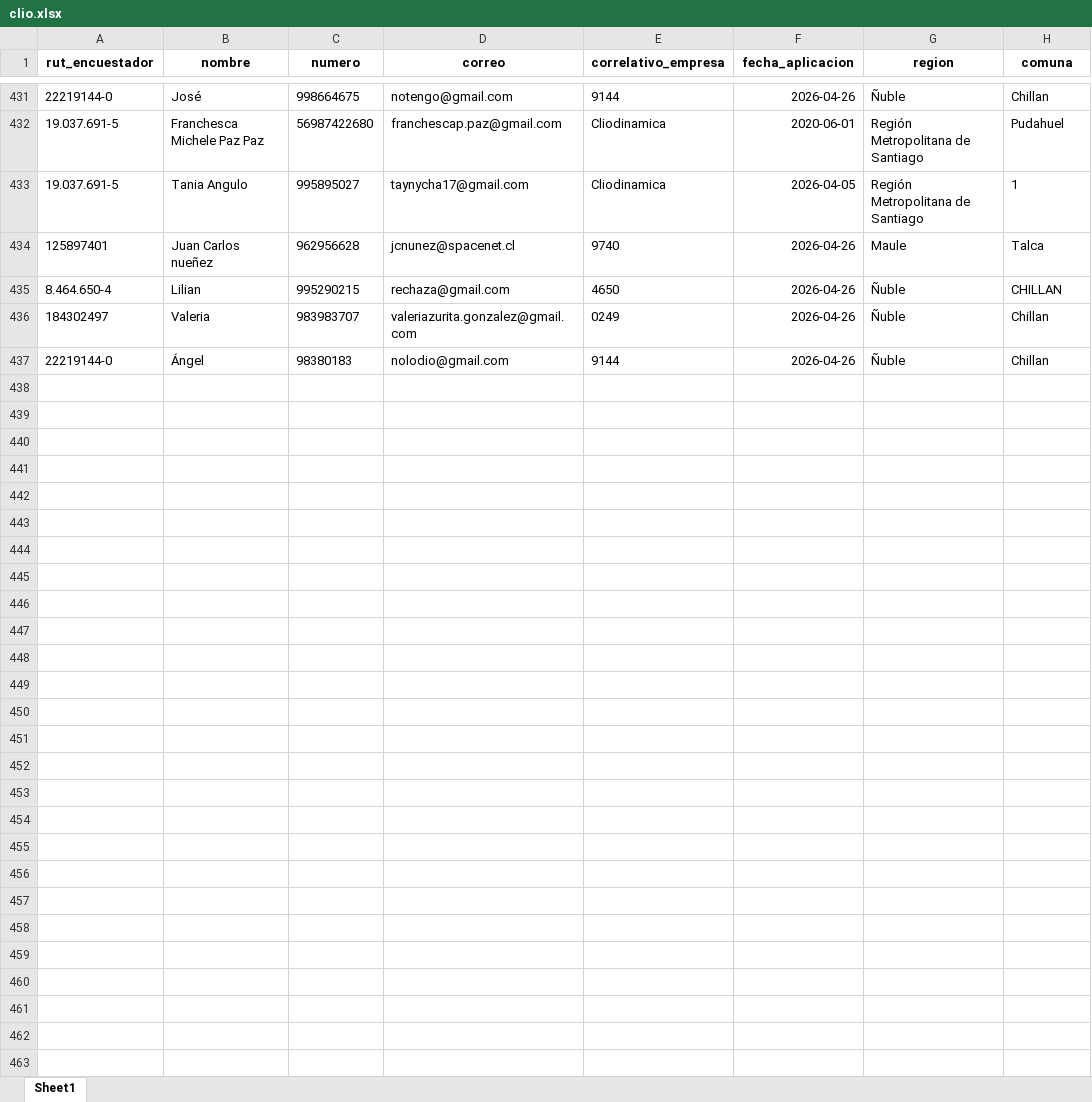
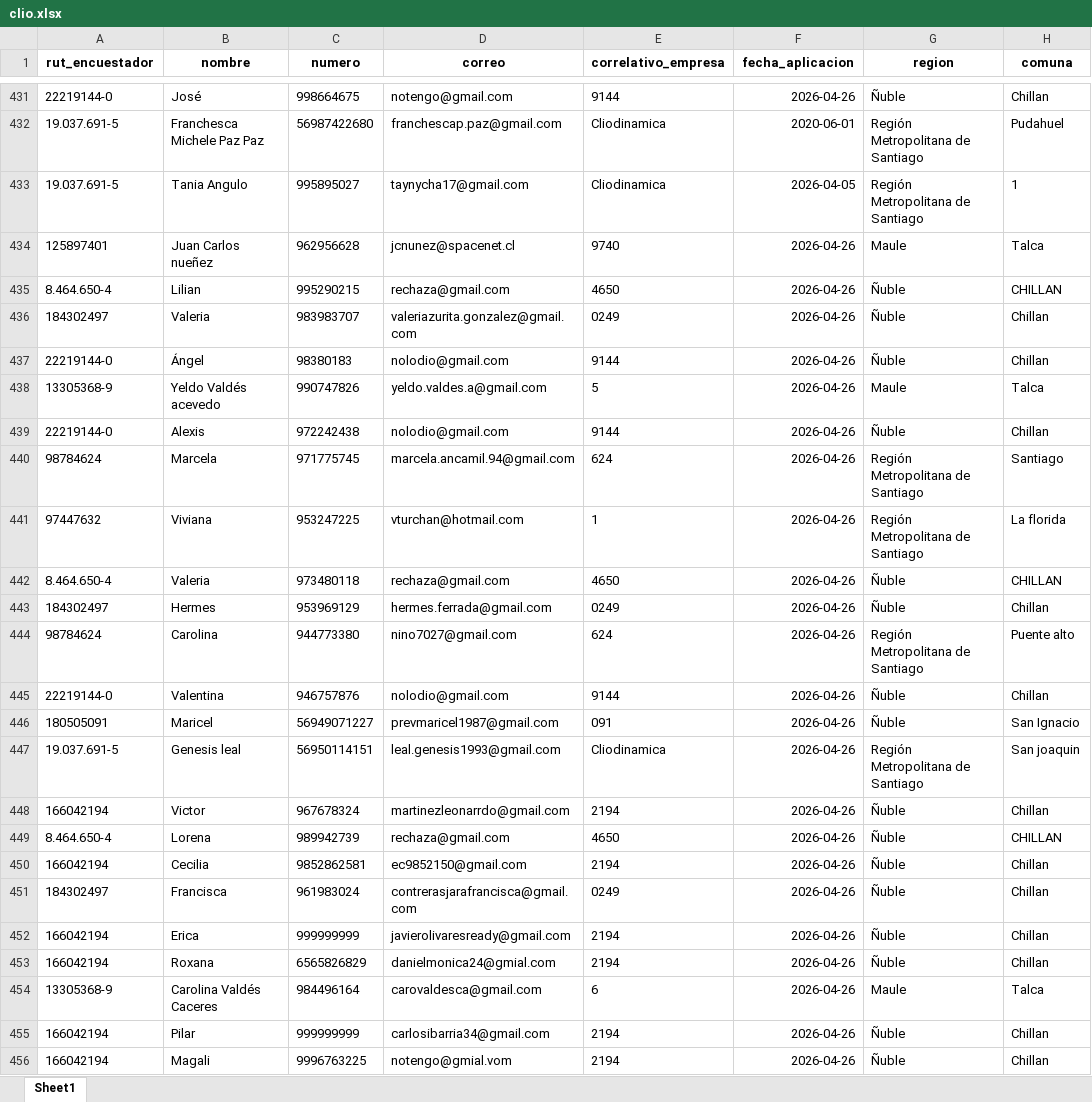
Before and after one commit to Kevin-carrasco/labofam-codebook, an Excel workbook: output/clio.xlsx, sheet Sheet1, drawn as a sheet; only a part is shown, gaps mark what is left out; values as stored, in another font and other column widths than the file's, no borders; the diff covers the shown part only; the diff names each change by its address in the sheet, - before the commit and + after, or states it on an @@ line.

```diff
--- a/output/clio.xlsx (sheet Sheet1)
+++ b/output/clio.xlsx (sheet Sheet1)
+row 438: 13305368-9 | Yeldo Valdés acevedo | 990747826 | yeldo.valdes.a@gmail.com | 5 | 2026-04-26 | Maule | Talca
+row 439: 22219144-0 | Alexis | 972242438 | nolodio@gmail.com | 9144 | 2026-04-26 | Ñuble | Chillan
+row 440: 98784624 | Marcela | 971775745 | marcela.ancamil.94@gmail.com | 624 | 2026-04-26 | Región Metropolitana de Santiago | Santiago
+row 441: 97447632 | Viviana | 953247225 | vturchan@hotmail.com | 1 | 2026-04-26 | Región Metropolitana de Santiago | La florida
+row 442: 8.464.650-4 | Valeria | 973480118 | rechaza@gmail.com | 4650 | 2026-04-26 | Ñuble | CHILLAN
+row 443: 184302497 | Hermes | 953969129 | hermes.ferrada@gmail.com | 0249 | 2026-04-26 | Ñuble | Chillan
+row 444: 98784624 | Carolina | 944773380 | nino7027@gmail.com | 624 | 2026-04-26 | Región Metropolitana de Santiago | Puente alto
+row 445: 22219144-0 | Valentina | 946757876 | nolodio@gmail.com | 9144 | 2026-04-26 | Ñuble | Chillan
+row 446: 180505091 | Maricel | 56949071227 | prevmaricel1987@gmail.com | 091 | 2026-04-26 | Ñuble | San Ignacio
+row 447: 19.037.691-5 | Genesis leal | 56950114151 | leal.genesis1993@gmail.com | Cliodinamica | 2026-04-26 | Región Metropolitana de Santiago | San joaquin
+row 448: 166042194 | Victor | 967678324 | martinezleonarrdo@gmail.com | 2194 | 2026-04-26 | Ñuble | Chillan
+row 449: 8.464.650-4 | Lorena | 989942739 | rechaza@gmail.com | 4650 | 2026-04-26 | Ñuble | CHILLAN
+row 450: 166042194 | Cecilia | 9852862581 | ec9852150@gmail.com | 2194 | 2026-04-26 | Ñuble | Chillan
+row 451: 184302497 | Francisca | 961983024 | contrerasjarafrancisca@gmail.com | 0249 | 2026-04-26 | Ñuble | Chillan
+row 452: 166042194 | Erica | 999999999 | javierolivaresready@gmail.com | 2194 | 2026-04-26 | Ñuble | Chillan
+row 453: 166042194 | Roxana | 6565826829 | danielmonica24@gmial.com | 2194 | 2026-04-26 | Ñuble | Chillan
+row 454: 13305368-9 | Carolina Valdés Caceres | 984496164 | carovaldesca@gmail.com | 6 | 2026-04-26 | Maule | Talca
+row 455: 166042194 | Pilar | 999999999 | carlosibarria34@gmail.com | 2194 | 2026-04-26 | Ñuble | Chillan
+row 456: 166042194 | Magali | 9996763225 | notengo@gmial.vom | 2194 | 2026-04-26 | Ñuble | Chillan
```
Also changed, not shown: 30 added rows elsewhere in this sheet, output/contacto.xlsx, 7 other files.
